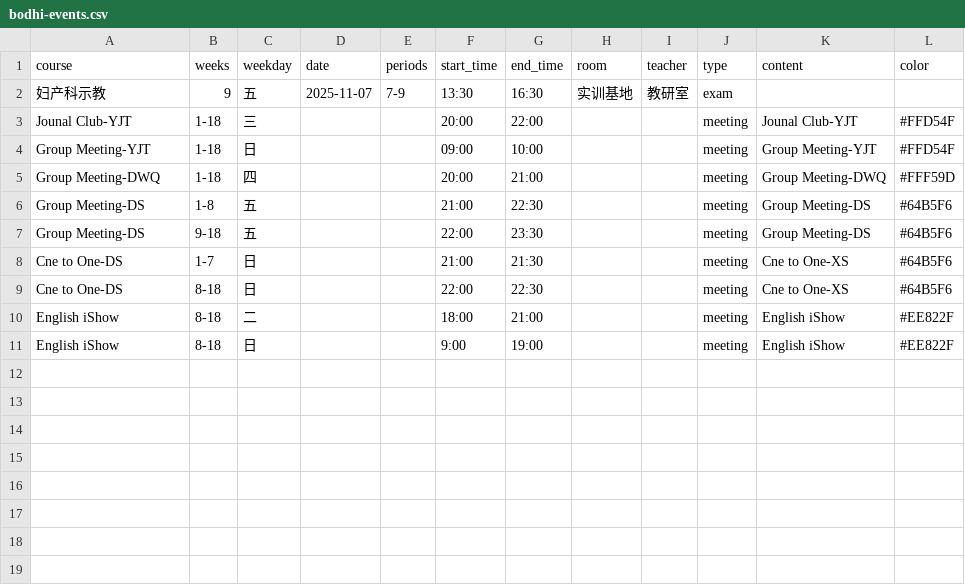
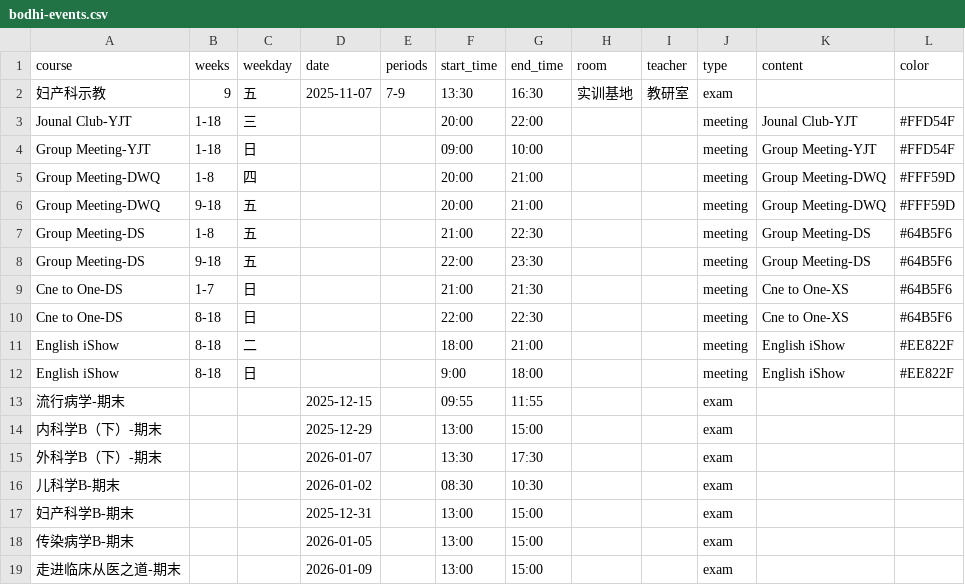
Before and after one commit to CZHanoi/blog, a CSV file: src/.vuepress/public/bodhi-events.csv, drawn as a sheet.

Commit message:
ishow

```diff
--- a/src/.vuepress/public/bodhi-events.csv
+++ b/src/.vuepress/public/bodhi-events.csv
@@ -4,3 +4,4 @@ Jounal Club-YJT,1-18,三,, ,20:00,22:00,,,meeting,Jounal Club-YJT,#FFD54F
 Group Meeting-YJT,1-18,日,, ,09:00,10:00,,,meeting,Group Meeting-YJT,#FFD54F
-Group Meeting-DWQ,1-18,四,, ,20:00,21:00,,,meeting,Group Meeting-DWQ,#FFF59D
+Group Meeting-DWQ,1-8,四,, ,20:00,21:00,,,meeting,Group Meeting-DWQ,#FFF59D
+Group Meeting-DWQ,9-18,五,, ,20:00,21:00,,,meeting,Group Meeting-DWQ,#FFF59D
 Group Meeting-DS,1-8,五,, ,21:00,22:30,,,meeting,Group Meeting-DS,#64B5F6
@@ -10,2 +11,9 @@ Cne to One-DS,8-18,日,, ,22:00,22:30,,,meeting,Cne to One-XS,#64B5F6
 English iShow,8-18,二,, ,18:00,21:00,,,meeting,English iShow,#EE822F
-English iShow,8-18,日,, ,9:00,19:00,,,meeting,English iShow,#EE822F
+English iShow,8-18,日,, ,9:00,18:00,,,meeting,English iShow,#EE822F
+流行病学-期末,,,2025-12-15,,09:55,11:55, , ,exam,,
+内科学B（下）-期末,,,2025-12-29,,13:00,15:00,,,exam,,
+外科学B（下）-期末,,,2026-01-07,,13:30,17:30,,,exam,,
+儿科学B-期末,,,2026-01-02,,08:30,10:30,,,exam,,
+妇产科学B-期末,,,2025-12-31,,13:00,15:00,,,exam,,
+传染病学B-期末,,,2026-01-05,,13:00,15:00,,,exam,,
+走进临床从医之道-期末,,,2026-01-09,,13:00,15:00,,,exam,,
```
